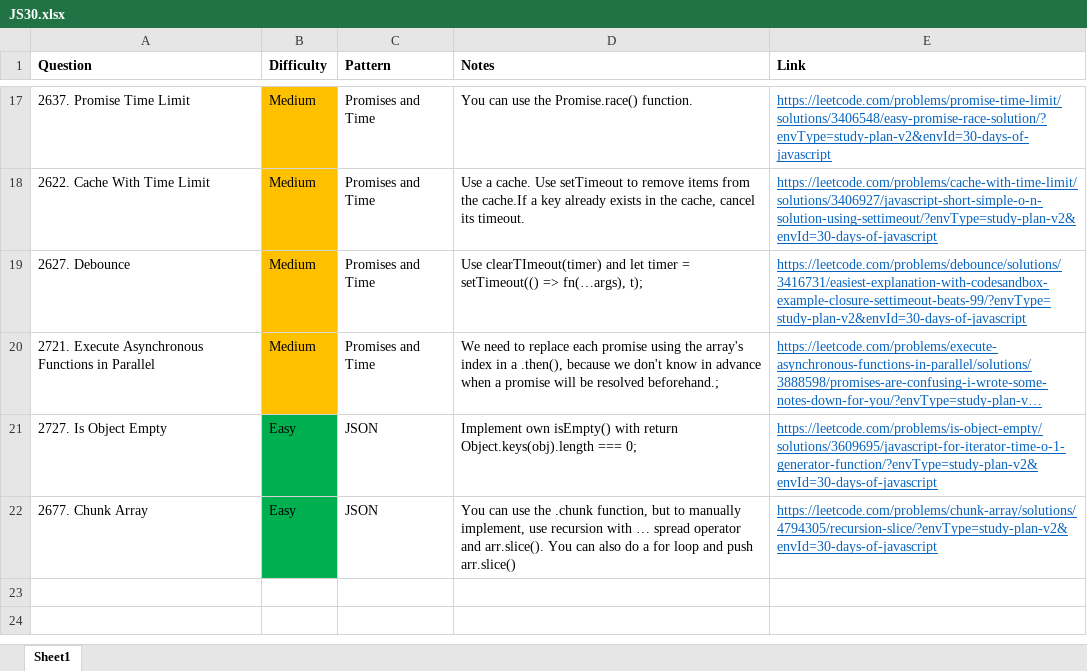
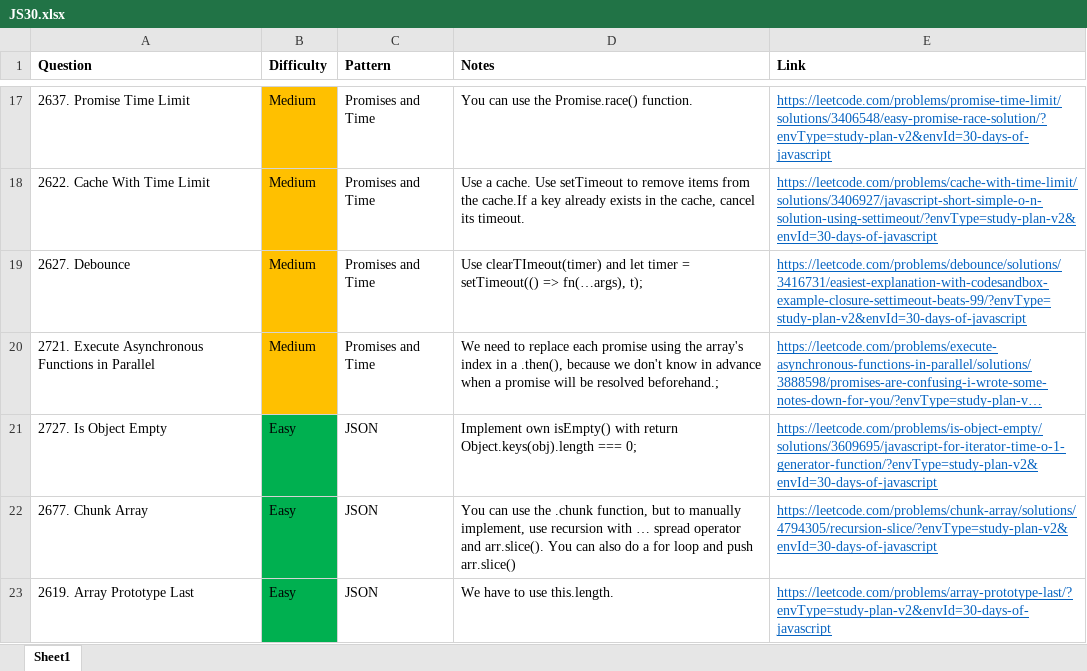
Before and after one commit to park-jsdev/library, an Excel workbook: javascript/JS30.xlsx, sheet Sheet1, drawn as a sheet; only a part is shown, gaps mark what is left out; long unchanged cells end in …; values as stored, in another font and other column widths than the file's, no borders; table styles not drawn; the diff names each change by its address in the sheet, - before the commit and + after, or states it on an @@ line.

Commit message:
js json

```diff
--- a/javascript/JS30.xlsx (sheet Sheet1)
+++ b/javascript/JS30.xlsx (sheet Sheet1)
+row 23: 2619. Array Prototype Last | Easy | JSON | We have to use this.length. | https://leetcode.com/problems/array-prototype-last/?envType=study-plan-v2&envId=30-days-of-javascript
```
Also changed, not shown: 1 other file.
